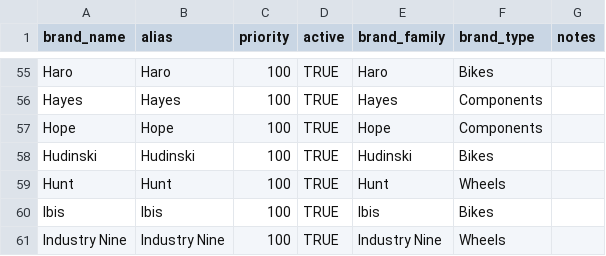
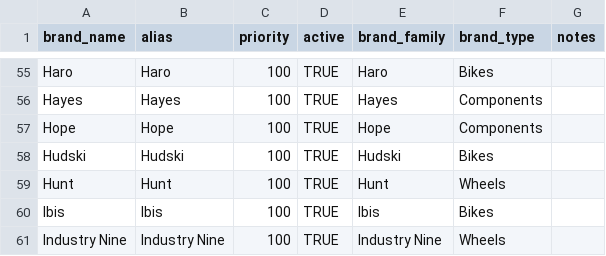
Before and after one commit to Austin-Engstrom/capstone-ds785, a CSV file: data/reference/brand_reference.csv, drawn as a sheet; only a part is shown, gaps mark what is left out.

Commit message:
brand mapping

```diff
--- a/data/reference/brand_reference.csv
+++ b/data/reference/brand_reference.csv
@@ -57,3 +57,3 @@ Hayes,Hayes,100,TRUE,Hayes,Components,
 Hope,Hope,100,TRUE,Hope,Components,
-Hudinski,Hudinski,100,TRUE,Hudinski,Bikes,
+Hudski,Hudski,100,TRUE,Hudski,Bikes,
 Hunt,Hunt,100,TRUE,Hunt,Wheels,
```
